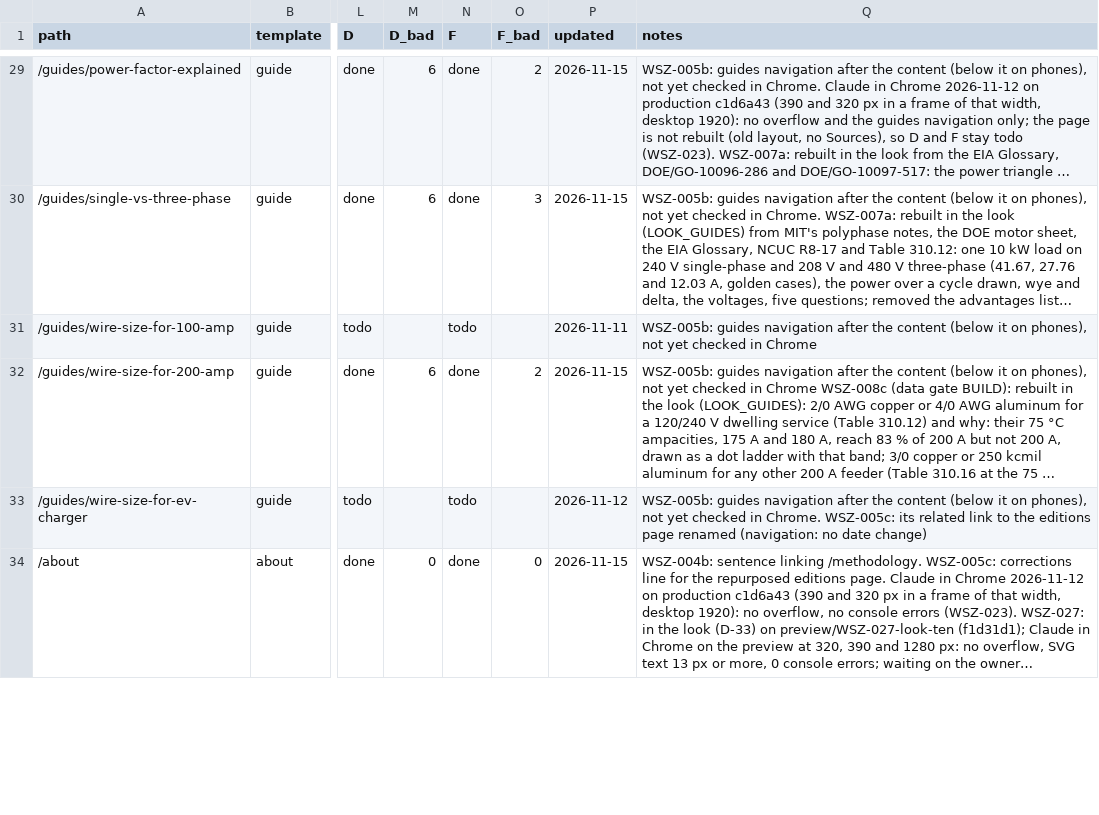
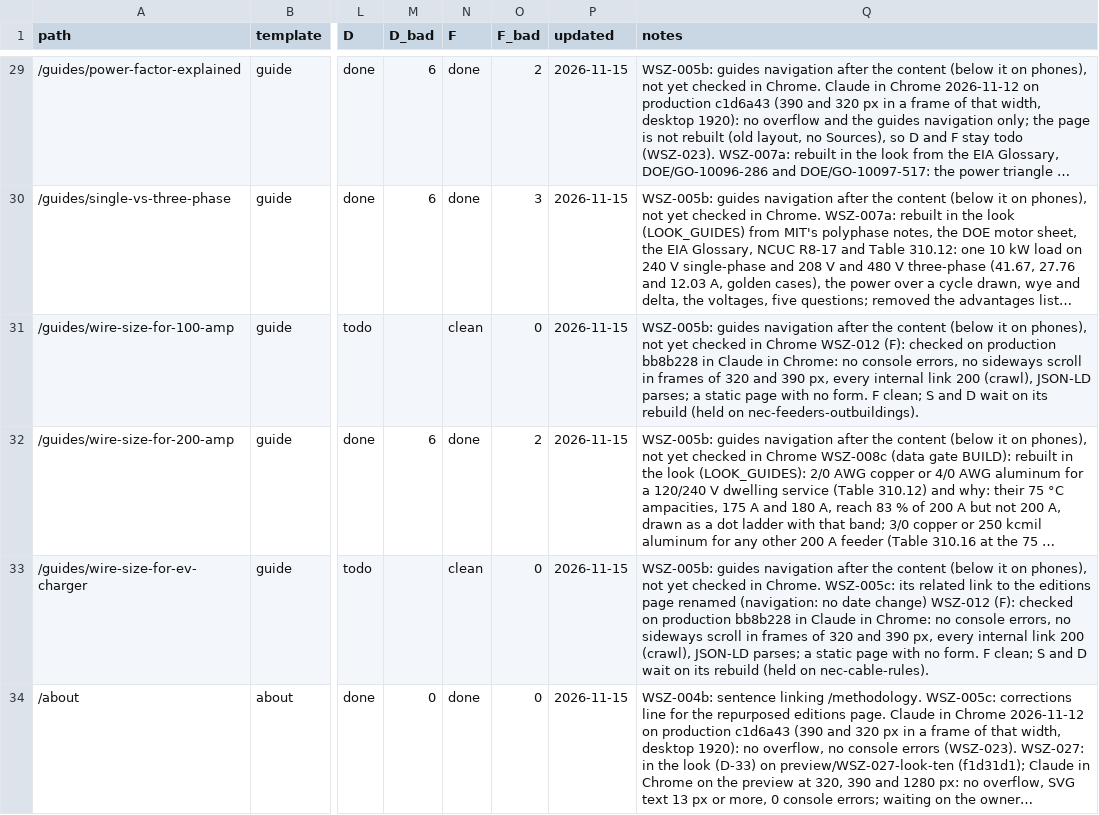
Before and after one commit to Mapstor/wiresizes, a CSV file: qa/pages.csv, drawn as a sheet; only a part is shown, gaps mark what is left out; long unchanged cells end in …; the diff covers the shown part only; the diff names each change by its address in the sheet, - before the commit and + after, or states it on an @@ line.

```diff
--- a/qa/pages.csv
+++ b/qa/pages.csv
-N31 (F): todo
+N31 (F): clean
-O31 (F_bad): (empty)
+O31 (F_bad): 0
-P31 (updated): 2026-11-11
+P31 (updated): 2026-11-15
-Q31 (notes): …in Chrome
+Q31 (notes): …in Chrome WSZ-012 (F): checked on production bb8b228 in Claude in Chrome: no console errors, no sideways scroll in frames of 320 and 390 px, every internal link 200 (crawl), JSON-LD parses; a static page with no form. F clean; S and D wait on its rebuild (held on nec-feeders-outbuildings).
-N33 (F): todo
+N33 (F): clean
-O33 (F_bad): (empty)
+O33 (F_bad): 0
-P33 (updated): 2026-11-12
+P33 (updated): 2026-11-15
-Q33 (notes): …date change)
+Q33 (notes): …date change) WSZ-012 (F): checked on production bb8b228 in Claude in Chrome: no console errors, no sideways scroll in frames of 320 and 390 px, every internal link 200 (crawl), JSON-LD parses; a static page with no form. F clean; S and D wait on its rebuild (held on nec-cable-rules).
```
Also changed, not shown: 3 edited cells elsewhere in this file, 1 other file.
